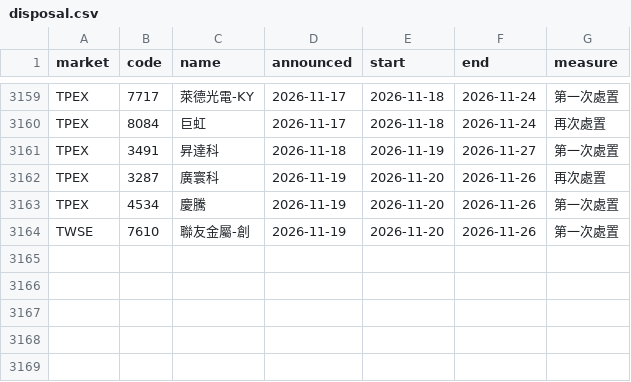
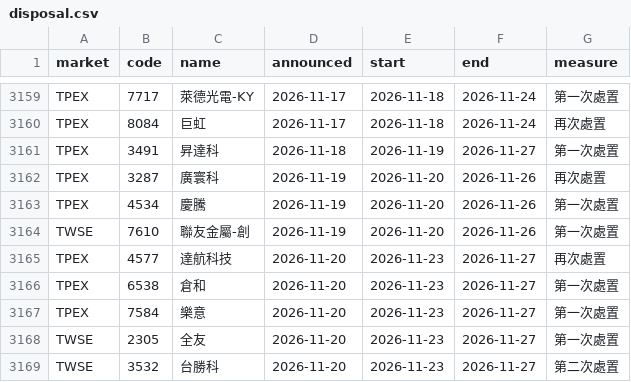
Before and after one commit to DingTingdong/surge-data, a CSV file: data/disposal.csv, drawn as a sheet; only a part is shown, gaps mark what is left out.

```diff
--- a/data/disposal.csv
+++ b/data/disposal.csv
@@ -3164 +3164,6 @@ TPEX,4534,慶騰,2026-11-19,2026-11-20,2026-11-26,第一次處置
 TWSE,7610,聯友金屬-創,2026-11-19,2026-11-20,2026-11-26,第一次處置
+TPEX,4577,達航科技,2026-11-20,2026-11-23,2026-11-27,再次處置
+TPEX,6538,倉和,2026-11-20,2026-11-23,2026-11-27,第一次處置
+TPEX,7584,樂意,2026-11-20,2026-11-23,2026-11-27,第一次處置
+TWSE,2305,全友,2026-11-20,2026-11-23,2026-11-27,第一次處置
+TWSE,3532,台勝科,2026-11-20,2026-11-23,2026-11-27,第二次處置
```
Also changed, not shown: data/adjust.csv, data/days.csv, 14 other files.
